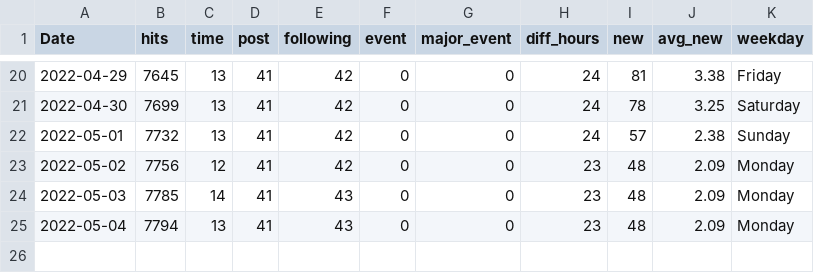
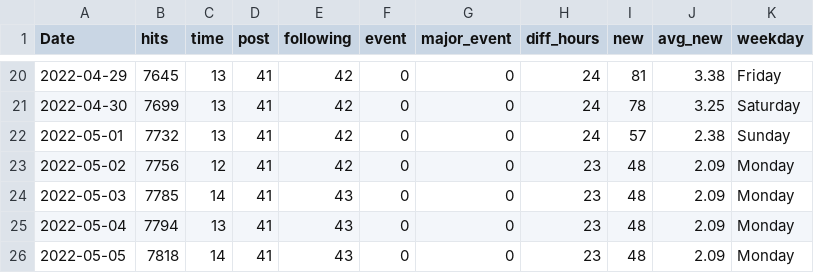
Before and after one commit to clfee/Shiny-apps, a CSV file: Ujin.csv, drawn as a sheet; only a part is shown, gaps mark what is left out; the diff names each change by its address in the sheet, - before the commit and + after, or states it on an @@ line.

Commit message:
Update Ujin.csv
update

```diff
--- a/Ujin.csv
+++ b/Ujin.csv
+row 26: 2022-05-05 | 7818 | 14 | 41 | 43 | 0 | 0 | 23 | 48 | 2.09 | Monday
```
